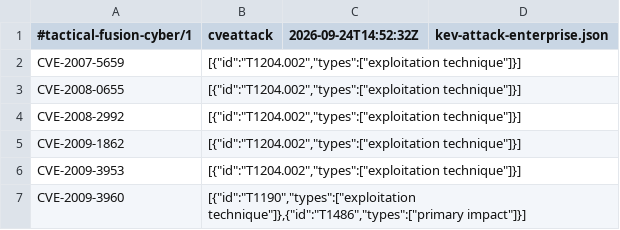
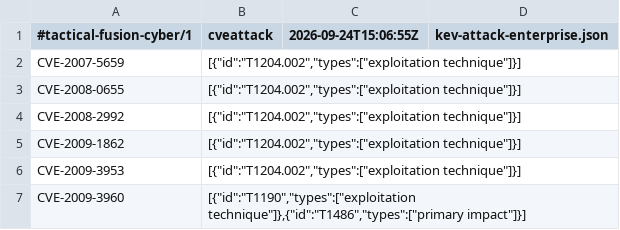
Before and after one commit to MattermostFederal/mattermost-plugin-tactical-fusion, a TSV file: assets/cyber/cveattack.tsv, drawn as a sheet; only a part is shown.

```diff
--- a/assets/cyber/cveattack.tsv
+++ b/assets/cyber/cveattack.tsv
@@ -1,2 +1,2 @@
-#tactical-fusion-cyber/1	cveattack	2026-09-24T14:52:32Z	kev-attack-enterprise.json
+#tactical-fusion-cyber/1	cveattack	2026-09-24T15:06:55Z	kev-attack-enterprise.json
 CVE-2007-5659	[{"id":"T1204.002","types":["exploitation technique"]}]
```
Also changed, not shown: assets/cyber/advisory.tsv, assets/cyber/capec.tsv, 8 other files.
